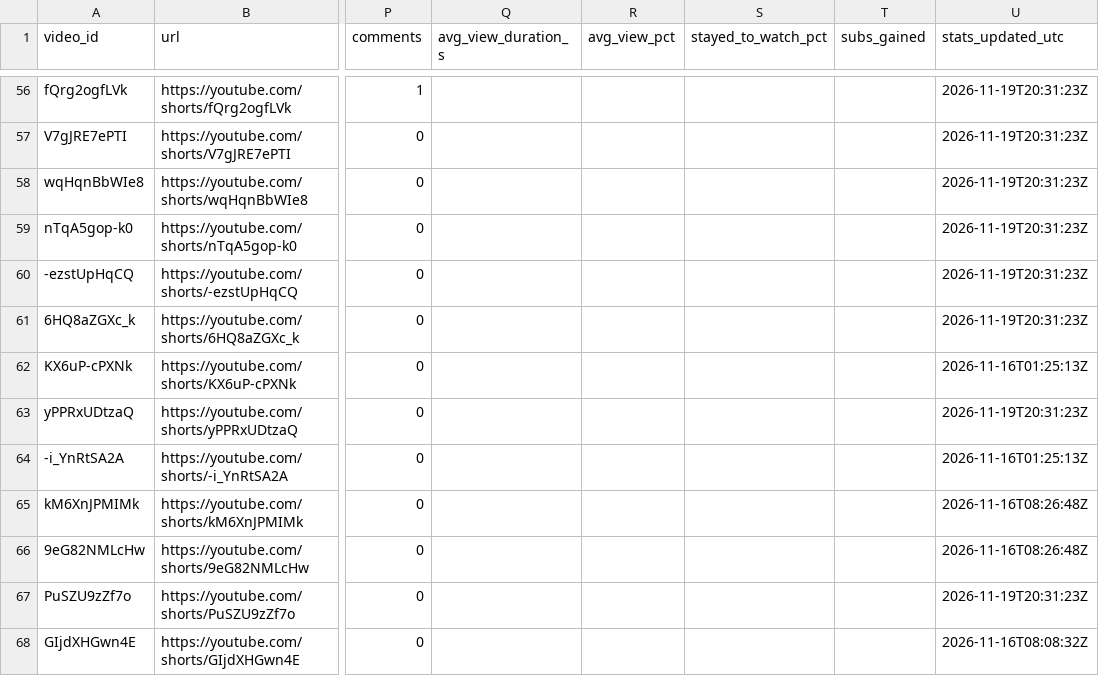
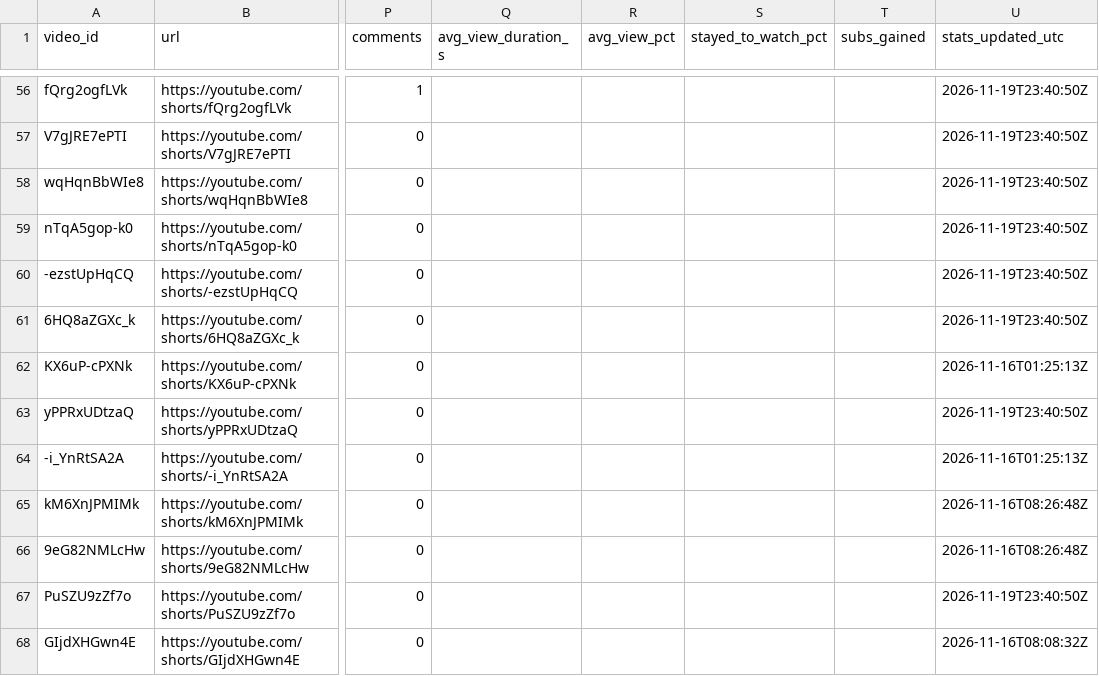
Before and after one commit to Mezfer/tom-shorts, a CSV file: video_log.csv, drawn as a sheet; only a part is shown, gaps mark what is left out; the diff covers the shown part only; the diff names each change by its address in the sheet, - before the commit and + after, or states it on an @@ line.

```diff
--- a/video_log.csv
+++ b/video_log.csv
-U56:U61 (stats_updated_utc): 2026-11-19T20:31:23Z
+U56:U61 (stats_updated_utc): 2026-11-19T23:40:50Z
-U63 (stats_updated_utc): 2026-11-19T20:31:23Z
+U63 (stats_updated_utc): 2026-11-19T23:40:50Z
-U67 (stats_updated_utc): 2026-11-19T20:31:23Z
+U67 (stats_updated_utc): 2026-11-19T23:40:50Z
```
Also changed, not shown: 1 added row and 71 edited cells elsewhere in this file, 5 other files.
